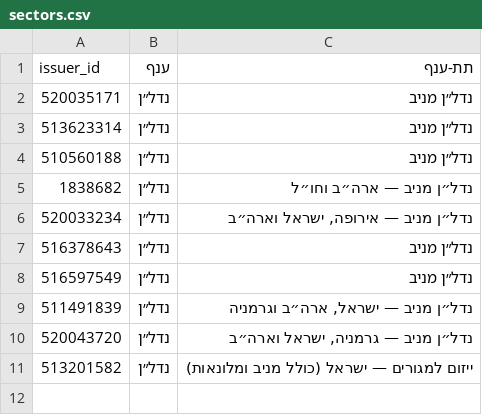
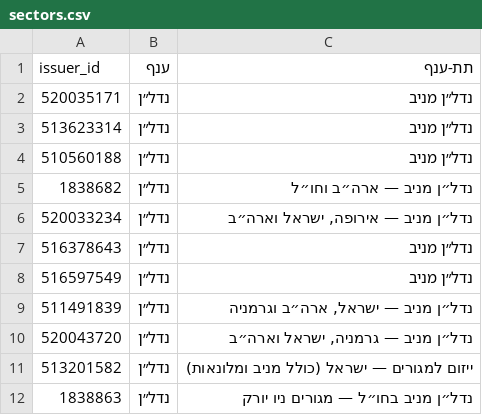
Before and after one commit to yovav81/corp-market-data, a CSV file: corp/sectors.csv, drawn as a sheet.

```diff
--- a/corp/sectors.csv
+++ b/corp/sectors.csv
@@ -11 +11,2 @@
 513201582,נדל״ן,"ייזום למגורים — ישראל (כולל מניב ומלונאות)"
+1838863,נדל״ן,נדל״ן מניב בחו״ל — מגורים ניו יורק
```
Also changed, not shown: 1 other file.
